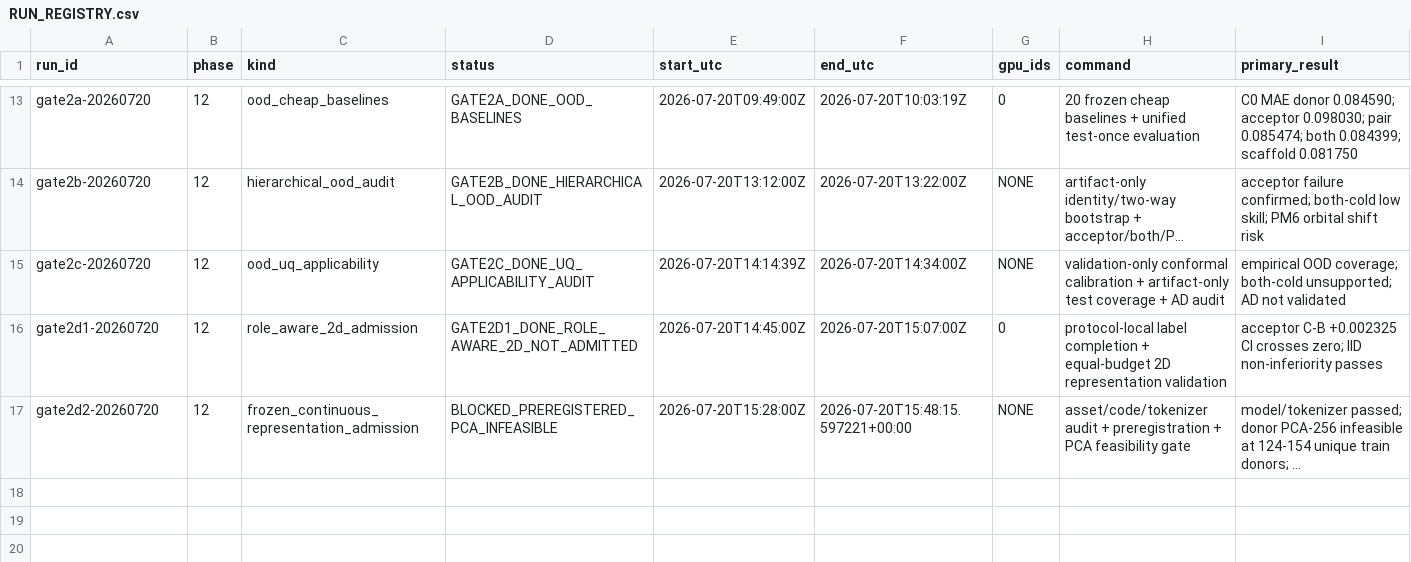
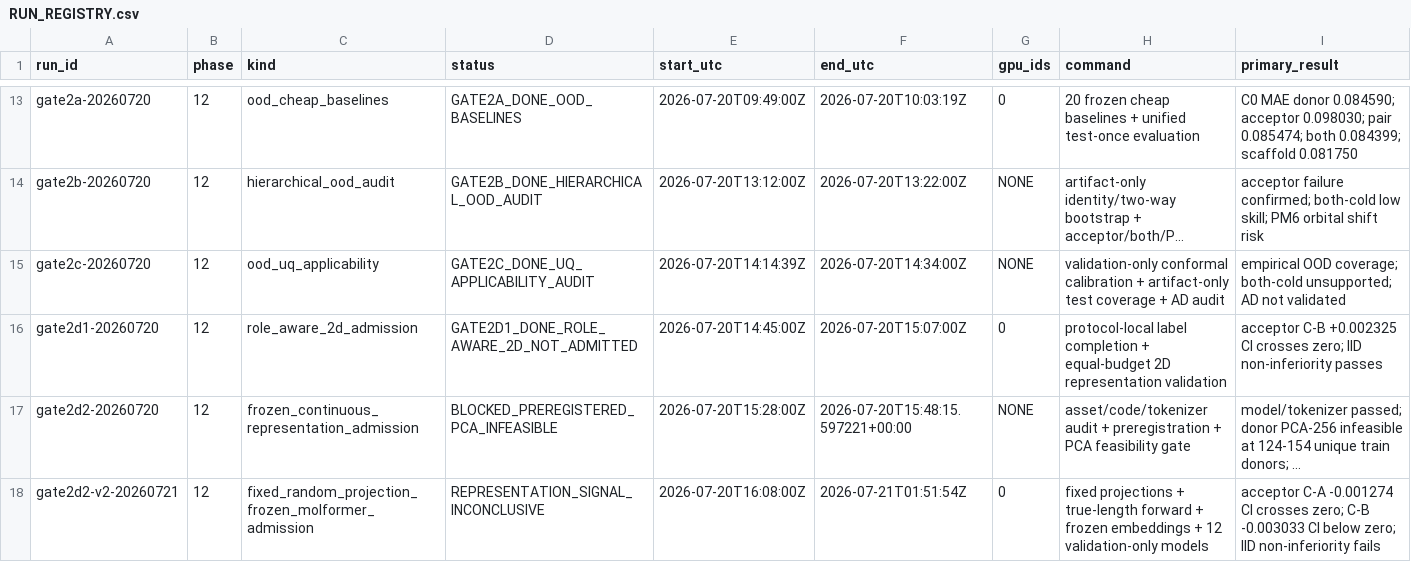
Before and after one commit to ChangLiu-yalotein/ExcitationNexus-Phase12, a CSV file: RUN_REGISTRY.csv, drawn as a sheet; only a part is shown, gaps mark what is left out; long unchanged cells end in …; rows hold the shown columns only; the diff names each change by its address in the sheet, - before the commit and + after, or states it on an @@ line.

Commit message:
gate(gate2d2-v2): replace infeasible PCA with fixed random projection

```diff
--- a/RUN_REGISTRY.csv
+++ b/RUN_REGISTRY.csv
+row 18: gate2d2-v2-20260721 | 12 | fixed_random_projection_frozen_molformer_admission | REPRESENTATION_SIGNAL_INCONCLUSIVE | 2026-07-20T16:08:00Z | 2026-07-21T01:51:54Z | 0 | fixed projections + true-length forward + frozen embeddings + 12 validation-only models | acceptor C-A -0.001274 CI crosses zero; C-B -0.003033 CI below zero; IID non-inferiority fails
```
Also changed, not shown: 32 other files.
